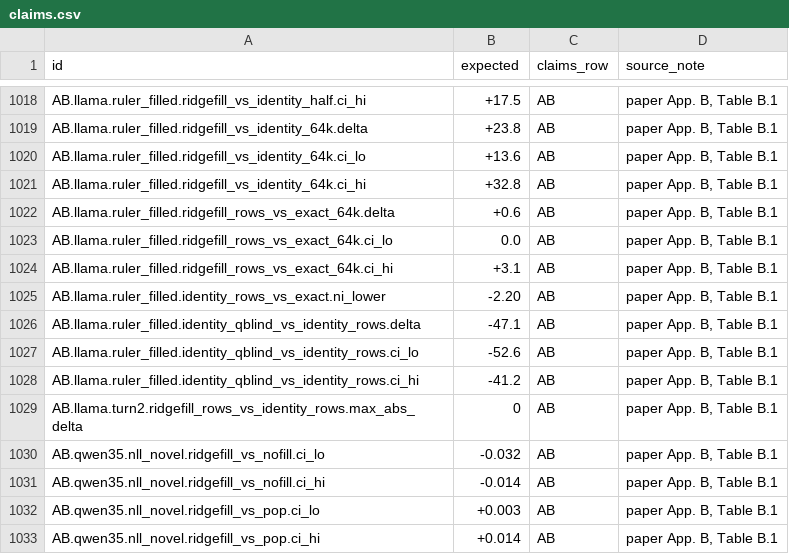
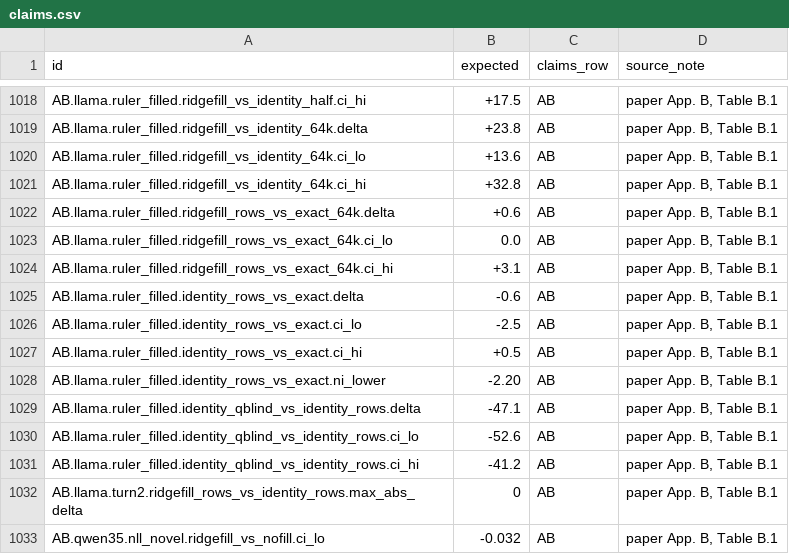
Before and after one commit to Approximate-Science/ridgefill-data, a CSV file: derived/claims.csv, drawn as a sheet; only a part is shown, gaps mark what is left out; the shorter side is filled out with more unchanged rows; the diff names each change by its address in the sheet, - before the commit and + after, or states it on an @@ line.

```diff
--- a/derived/claims.csv
+++ b/derived/claims.csv
+row 1025: AB.llama.ruler_filled.identity_rows_vs_exact.delta | -0.6 | AB | paper App. B, Table B.1
+row 1026: AB.llama.ruler_filled.identity_rows_vs_exact.ci_lo | -2.5 | AB | paper App. B, Table B.1
+row 1027: AB.llama.ruler_filled.identity_rows_vs_exact.ci_hi | +0.5 | AB | paper App. B, Table B.1
```
Also changed, not shown: 4 other files.
